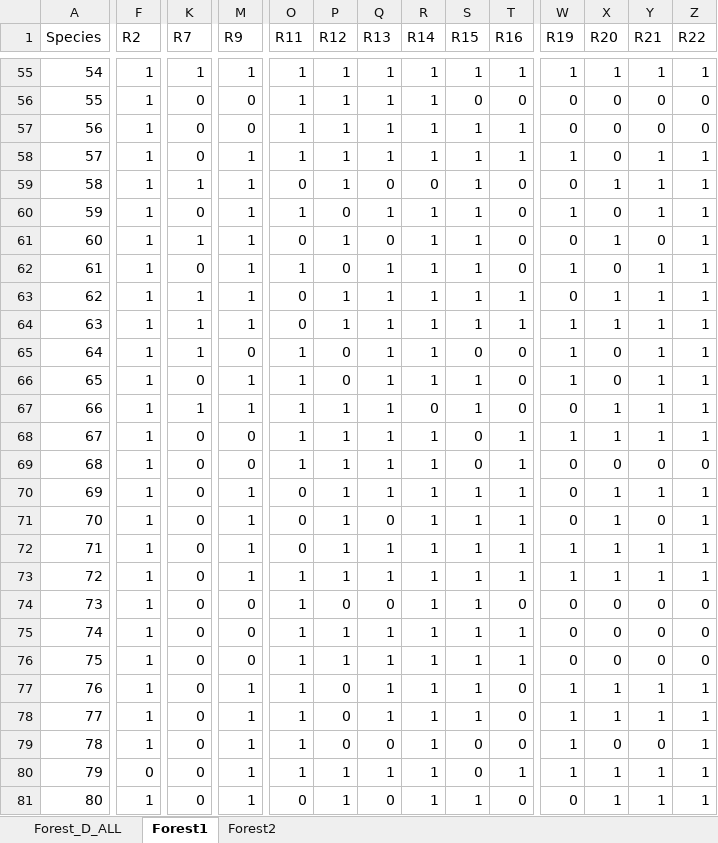
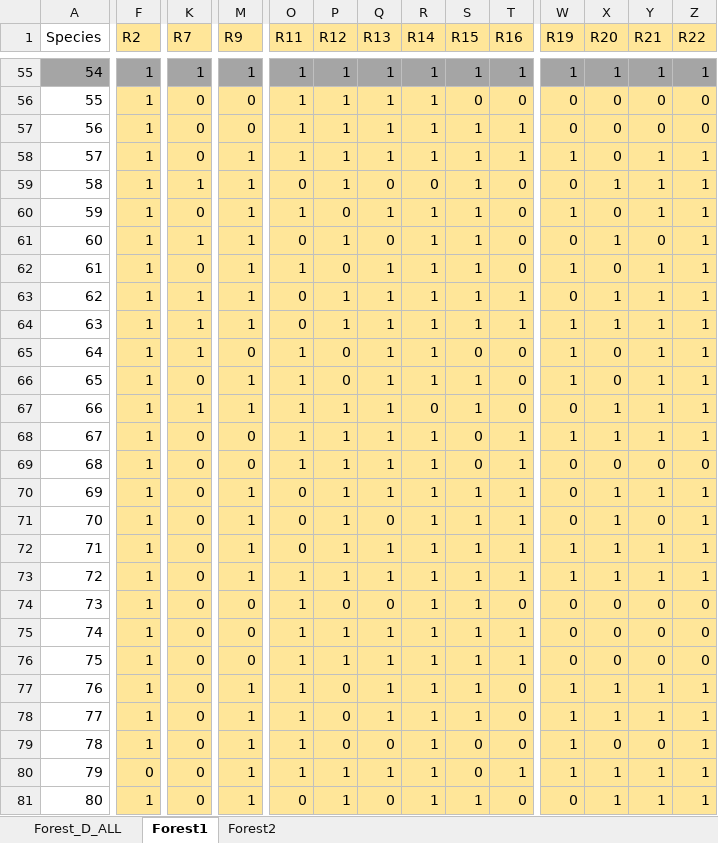
Before and after one commit to wutaoyang/SpeciesSelection, an Excel workbook: Dataset Analysis.xlsx, sheet Forest1, drawn as a sheet; only a part is shown, gaps mark what is left out; values as stored, in another font and other column widths than the file's, no borders; the diff covers the shown part only; the diff names each change by its address in the sheet, - before the commit and + after, or states it on an @@ line.

```diff
--- a/Dataset Analysis.xlsx (sheet Forest1)
+++ b/Dataset Analysis.xlsx (sheet Forest1)
-F1 fill: none
+F1 fill: #FFE699
-K1 fill: none
+K1 fill: #FFE699
-M1 fill: none
+M1 fill: #FFE699
-O1:T1 fill: none
+O1:T1 fill: #FFE699
-W1:Z1 fill: none
+W1:Z1 fill: #FFE699
-A55:Z55 fill: none
+A55:Z55 fill: #A5A5A5
-F56:F81 fill: none
+F56:F81 fill: #FFE699
-K56:K81 fill: none
+K56:K81 fill: #FFE699
-M56:M81 fill: none
+M56:M81 fill: #FFE699
-O56:T81 fill: none
+O56:T81 fill: #FFE699
-W56:Z81 fill: none
+W56:Z81 fill: #FFE699
```
Also changed, not shown: cell formats elsewhere in this sheet, ProcessingTimeExtrapolation.xlsx, 5 other files.
